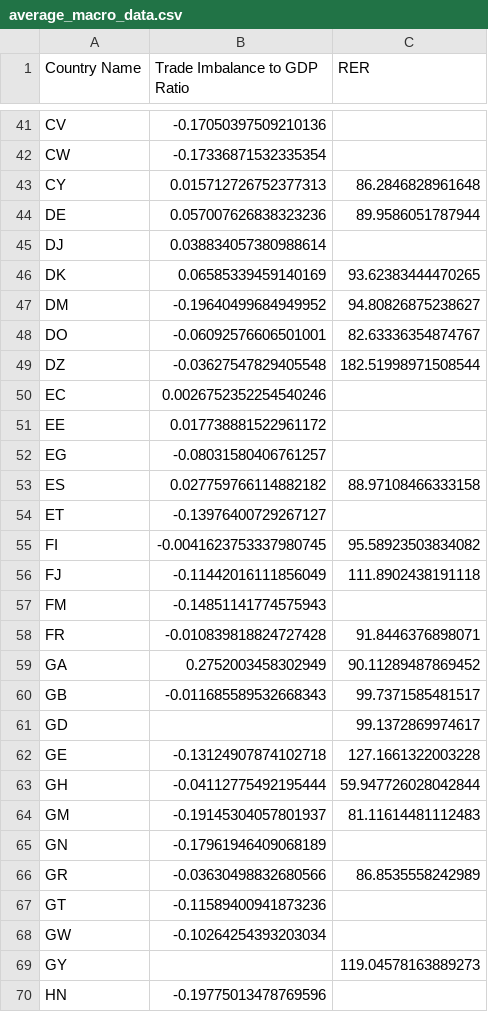
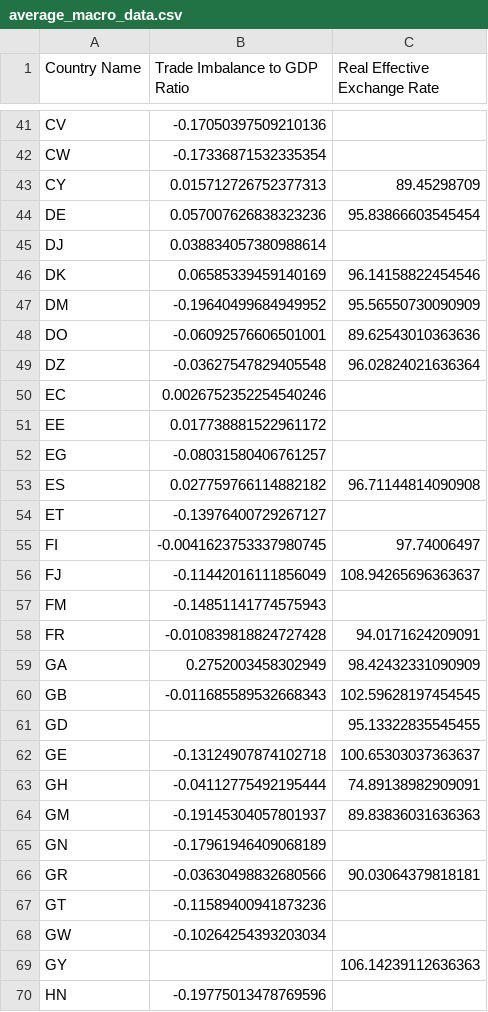
Before and after one commit to xiaolong70701/tariff, a CSV file: output/average_macro_data.csv, drawn as a sheet; only a part is shown, gaps mark what is left out; the diff covers the shown part only.

```diff
--- a/output/average_macro_data.csv
+++ b/output/average_macro_data.csv
@@ -1 +1 @@
-Country Name,Trade Imbalance to GDP Ratio,RER
+Country Name,Trade Imbalance to GDP Ratio,Real Effective Exchange Rate
@@ -42,9 +42,9 @@ CV,-0.17050397509210136,
 CW,-0.17336871532335354,
-CY,0.015712726752377313,86.2846828961648
-DE,0.057007626838323236,89.9586051787944
+CY,0.015712726752377313,89.45298709
+DE,0.057007626838323236,95.83866603545454
 DJ,0.038834057380988614,
-DK,0.06585339459140169,93.62383444470265
-DM,-0.19640499684949952,94.80826875238627
-DO,-0.06092576606501001,82.63336354874767
-DZ,-0.03627547829405548,182.51998971508544
+DK,0.06585339459140169,96.14158822454546
+DM,-0.19640499684949952,95.56550730090909
+DO,-0.06092576606501001,89.62543010363636
+DZ,-0.03627547829405548,96.02824021636364
 EC,0.0026752352254540246,
@@ -52,19 +52,19 @@ EE,0.017738881522961172,
 EG,-0.08031580406761257,
-ES,0.027759766114882182,88.97108466333158
+ES,0.027759766114882182,96.71144814090908
 ET,-0.13976400729267127,
-FI,-0.0041623753337980745,95.58923503834082
-FJ,-0.11442016111856049,111.8902438191118
+FI,-0.0041623753337980745,97.74006497
+FJ,-0.11442016111856049,108.94265696363637
 FM,-0.14851141774575943,
-FR,-0.010839818824727428,91.8446376898071
-GA,0.2752003458302949,90.11289487869452
-GB,-0.011685589532668343,99.7371585481517
-GD,,99.1372869974617
-GE,-0.13124907874102718,127.1661322003228
-GH,-0.04112775492195444,59.947726028042844
-GM,-0.19145304057801937,81.11614481112483
+FR,-0.010839818824727428,94.0171624209091
+GA,0.2752003458302949,98.42432331090909
+GB,-0.011685589532668343,102.59628197454545
+GD,,95.13322835545455
+GE,-0.13124907874102718,100.65303037363637
+GH,-0.04112775492195444,74.89138982909091
+GM,-0.19145304057801937,89.83836031636363
 GN,-0.17961946409068189,
-GR,-0.03630498832680566,86.8535558242989
+GR,-0.03630498832680566,90.03064379818181
 GT,-0.11589400941873236,
 GW,-0.10264254393203034,
-GY,,119.04578163889273
+GY,,106.14239112636363
 HN,-0.19775013478769596,
```
Also changed, not shown: 74 edited cells elsewhere in this file, data/processed/macro_data_merged.csv, data/raw/macro/Taiwan_data.csv, 11 other files.
